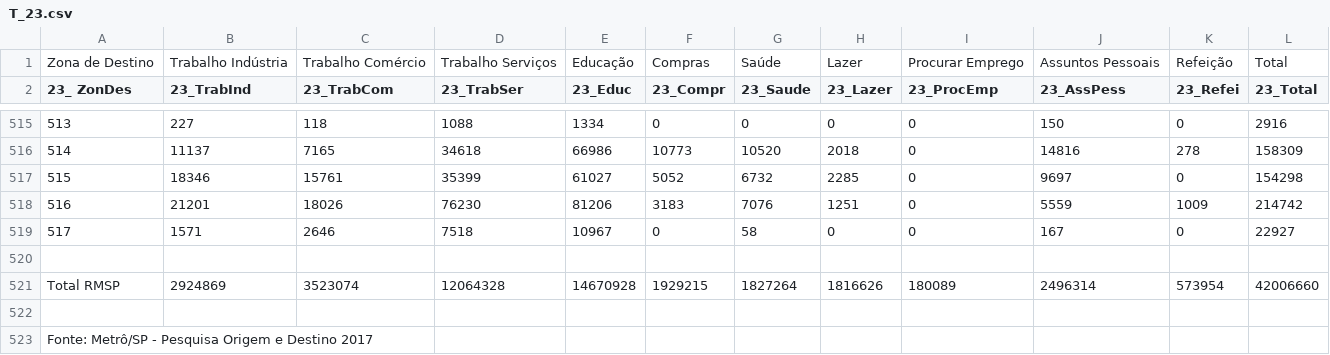
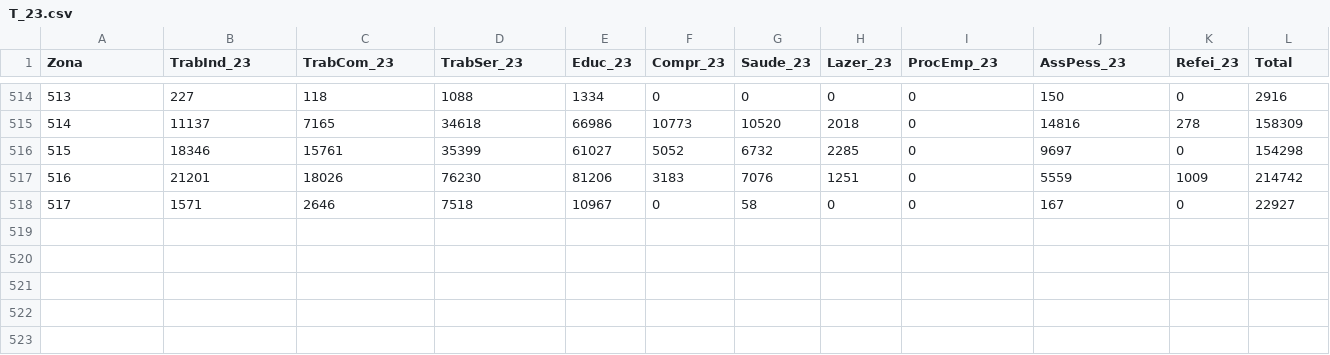
Before and after one commit to lucaskikkawa/AnaliseDeDados, a CSV file: TrabalhoFinal/Dados/OD/csv/ZDestino/T_23.csv, drawn as a sheet; only a part is shown, gaps mark what is left out; removed rows and columns are numbered as before the commit, all else as after; the diff names each change by its address in the sheet, - before the commit and + after, or states it on an @@ line.

```diff
--- a/TrabalhoFinal/Dados/OD/csv/ZDestino/T_23.csv
+++ b/TrabalhoFinal/Dados/OD/csv/ZDestino/T_23.csv
-row 1: Zona de Destino | Trabalho Indústria | Trabalho Comércio | Trabalho Serviços | Educação | Compras | Saúde | Lazer | Procurar Emprego | Assuntos Pessoais | Refeição | Total
@@ column A (Zona) renumbered in row 1 @@
-B1: 23_TrabInd
+B1: TrabInd_23
-C1: 23_TrabCom
+C1: TrabCom_23
-D1: 23_TrabSer
+D1: TrabSer_23
-E1: 23_Educ
+E1: Educ_23
-F1: 23_Compr
+F1: Compr_23
-G1: 23_Saude
+G1: Saude_23
-H1: 23_Lazer
+H1: Lazer_23
-I1: 23_ProcEmp
+I1: ProcEmp_23
-J1: 23_AssPess
+J1: AssPess_23
-K1: 23_Refei
+K1: Refei_23
-L1: 23_Total
+L1: Total
-row 520: (empty)
-row 521: Total RMSP | 2924869 | 3523074 | 12064328 | 14670928 | 1929215 | 1827264 | 1816626 | 180089 | 2496314 | 573954 | 42006660
-row 522: (empty)
-row 523: Fonte: Metrô/SP - Pesquisa Origem e Destino 2017
```
Also changed, not shown: TrabalhoFinal/Dados/OD/csv/ZDestino/T_22.csv, TrabalhoFinal/Dados/OD/csv/ZOrigem/T_16.csv, 11 other files.
